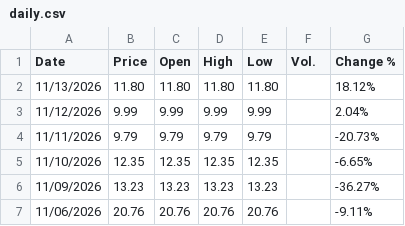
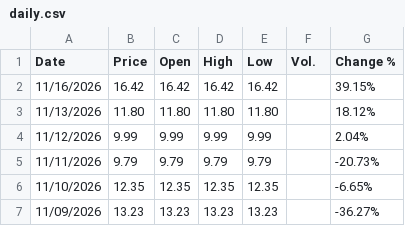
Before and after one commit to takeshiromanov/IOVIQUANT_DATA, a CSV file: data/cor1m/daily.csv, drawn as a sheet; only a part is shown; the shorter side is filled out with more unchanged rows.

```diff
--- a/data/cor1m/daily.csv
+++ b/data/cor1m/daily.csv
@@ -1,2 +1,3 @@
 "Date","Price","Open","High","Low","Vol.","Change %"
+"11/16/2026","16.42","16.42","16.42","16.42","","39.15%"
 "11/13/2026","11.80","11.80","11.80","11.80","","18.12%"
```
